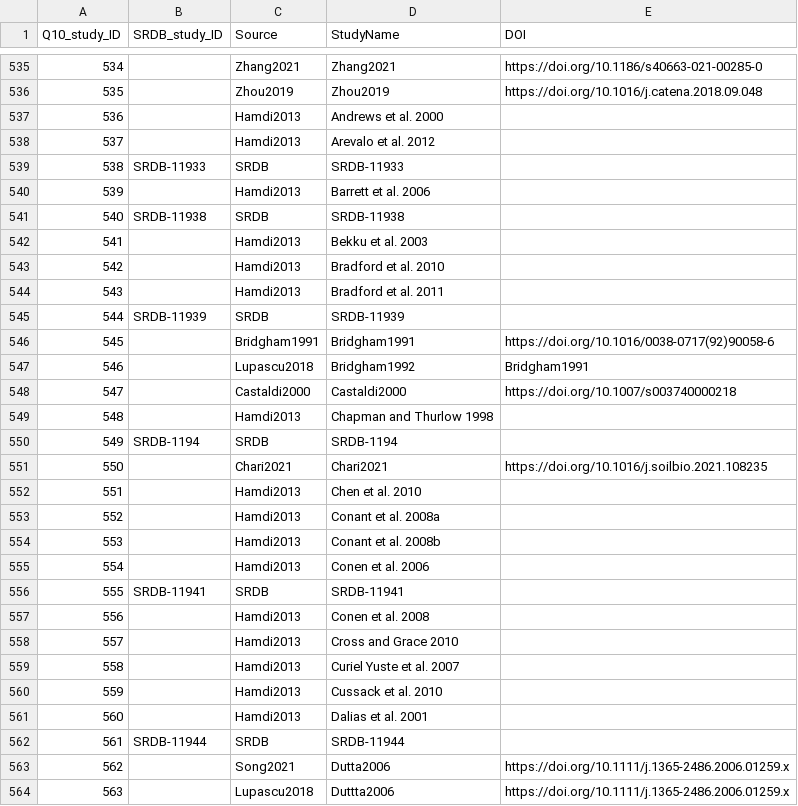
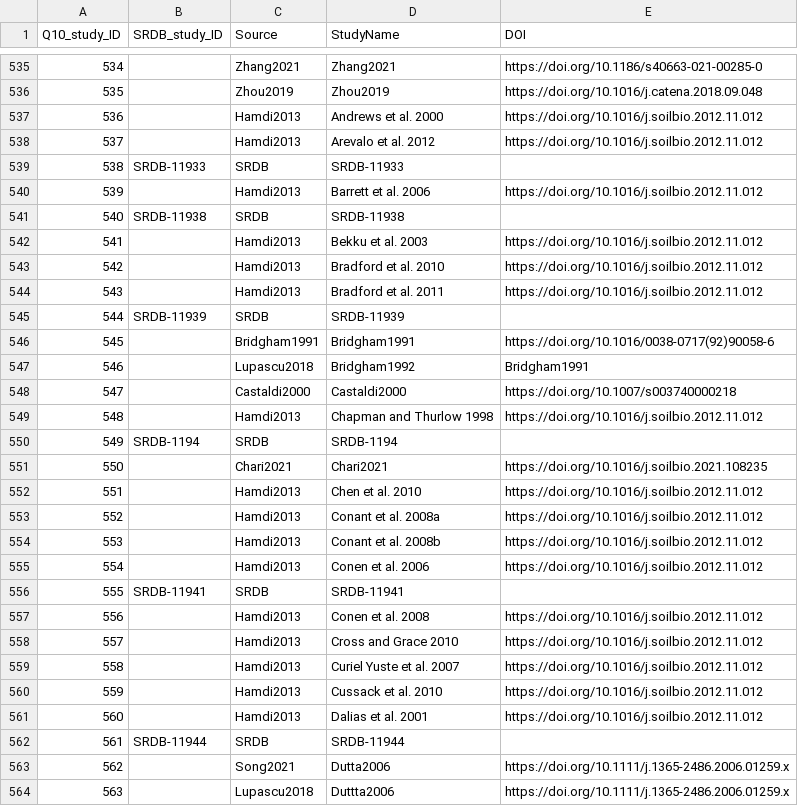
Before and after one commit to kaizadp/field_lab_q10, a CSV file: data/processed/Q10_study_metadata.csv, drawn as a sheet; only a part is shown, gaps mark what is left out; the diff covers the shown part only.

Commit message:
updated processed data

```diff
--- a/data/processed/Q10_study_metadata.csv
+++ b/data/processed/Q10_study_metadata.csv
@@ -536,10 +536,10 @@
 535,,"Zhou2019","Zhou2019","https://doi.org/10.1016/j.catena.2018.09.048"
-536,,"Hamdi2013","Andrews et al. 2000",
-537,,"Hamdi2013","Arevalo et al. 2012",
+536,,"Hamdi2013","Andrews et al. 2000","https://doi.org/10.1016/j.soilbio.2012.11.012"
+537,,"Hamdi2013","Arevalo et al. 2012","https://doi.org/10.1016/j.soilbio.2012.11.012"
 538,"SRDB-11933","SRDB","SRDB-11933",
-539,,"Hamdi2013","Barrett et al. 2006",
+539,,"Hamdi2013","Barrett et al. 2006","https://doi.org/10.1016/j.soilbio.2012.11.012"
 540,"SRDB-11938","SRDB","SRDB-11938",
-541,,"Hamdi2013","Bekku et al. 2003",
-542,,"Hamdi2013","Bradford et al. 2010",
-543,,"Hamdi2013","Bradford et al. 2011",
+541,,"Hamdi2013","Bekku et al. 2003","https://doi.org/10.1016/j.soilbio.2012.11.012"
+542,,"Hamdi2013","Bradford et al. 2010","https://doi.org/10.1016/j.soilbio.2012.11.012"
+543,,"Hamdi2013","Bradford et al. 2011","https://doi.org/10.1016/j.soilbio.2012.11.012"
 544,"SRDB-11939","SRDB","SRDB-11939",
@@ -548,15 +548,15 @@
 547,,"Castaldi2000","Castaldi2000","https://doi.org/10.1007/s003740000218"
-548,,"Hamdi2013","Chapman and Thurlow 1998",
+548,,"Hamdi2013","Chapman and Thurlow 1998","https://doi.org/10.1016/j.soilbio.2012.11.012"
 549,"SRDB-1194","SRDB","SRDB-1194",
 550,,"Chari2021","Chari2021","https://doi.org/10.1016/j.soilbio.2021.108235"
-551,,"Hamdi2013","Chen et al. 2010",
-552,,"Hamdi2013","Conant et al. 2008a",
-553,,"Hamdi2013","Conant et al. 2008b",
-554,,"Hamdi2013","Conen et al. 2006",
+551,,"Hamdi2013","Chen et al. 2010","https://doi.org/10.1016/j.soilbio.2012.11.012"
+552,,"Hamdi2013","Conant et al. 2008a","https://doi.org/10.1016/j.soilbio.2012.11.012"
+553,,"Hamdi2013","Conant et al. 2008b","https://doi.org/10.1016/j.soilbio.2012.11.012"
+554,,"Hamdi2013","Conen et al. 2006","https://doi.org/10.1016/j.soilbio.2012.11.012"
 555,"SRDB-11941","SRDB","SRDB-11941",
-556,,"Hamdi2013","Conen et al. 2008",
-557,,"Hamdi2013","Cross and Grace 2010",
-558,,"Hamdi2013","Curiel Yuste et al. 2007",
-559,,"Hamdi2013","Cussack et al. 2010",
-560,,"Hamdi2013","Dalias et al. 2001",
+556,,"Hamdi2013","Conen et al. 2008","https://doi.org/10.1016/j.soilbio.2012.11.012"
+557,,"Hamdi2013","Cross and Grace 2010","https://doi.org/10.1016/j.soilbio.2012.11.012"
+558,,"Hamdi2013","Curiel Yuste et al. 2007","https://doi.org/10.1016/j.soilbio.2012.11.012"
+559,,"Hamdi2013","Cussack et al. 2010","https://doi.org/10.1016/j.soilbio.2012.11.012"
+560,,"Hamdi2013","Dalias et al. 2001","https://doi.org/10.1016/j.soilbio.2012.11.012"
 561,"SRDB-11944","SRDB","SRDB-11944",
```
Also changed, not shown: 2 added rows, 2 removed rows and 167 edited cells elsewhere in this file, 1 other file.
